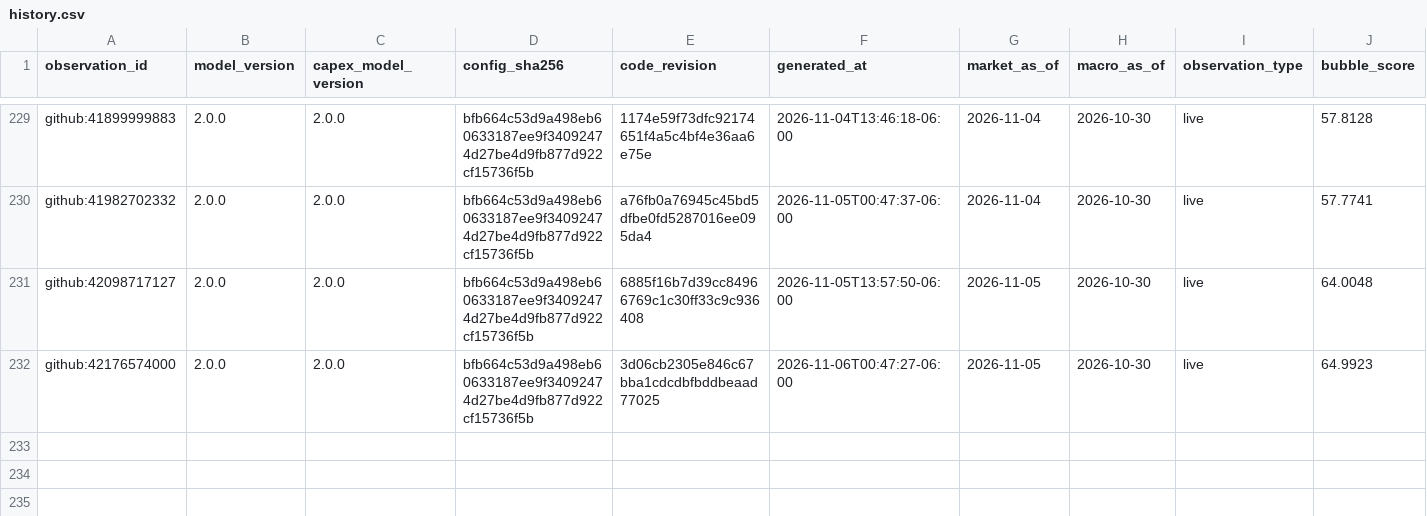
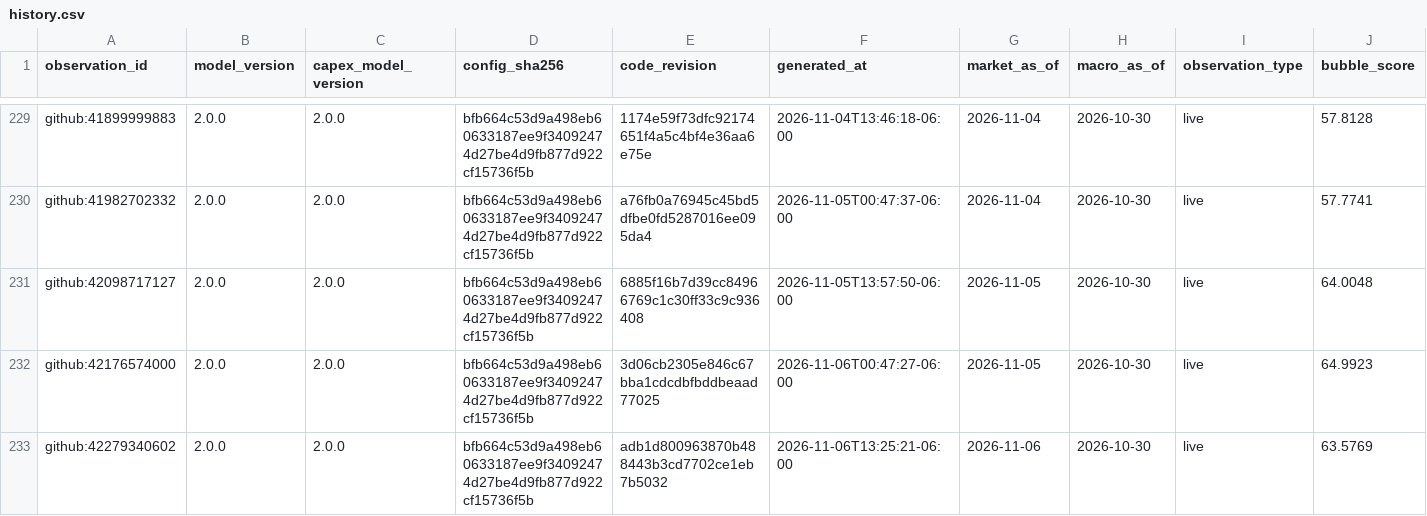
Before and after one commit to Bluxor-ai/radar-de-la-burbuja-ia, a CSV file: data/history.csv, drawn as a sheet; only a part is shown, gaps mark what is left out; rows hold the shown columns only; the diff names each change by its address in the sheet, - before the commit and + after, or states it on an @@ line.

```diff
--- a/data/history.csv
+++ b/data/history.csv
+row 233: github:42279340602 | 2.0.0 | 2.0.0 | bfb664c53d9a498eb60633187ee9f34092474d27be4d9fb877d922cf15736f5b | adb1d800963870b488443b3cd7702ce1eb7b5032 | 2026-11-06T13:25:21-06:00 | 2026-11-06 | 2026-10-30 | live | 63.5769
```
Also changed, not shown: data/gpu_price_history.csv, public/gpu_price_history.csv, 6 other files.
